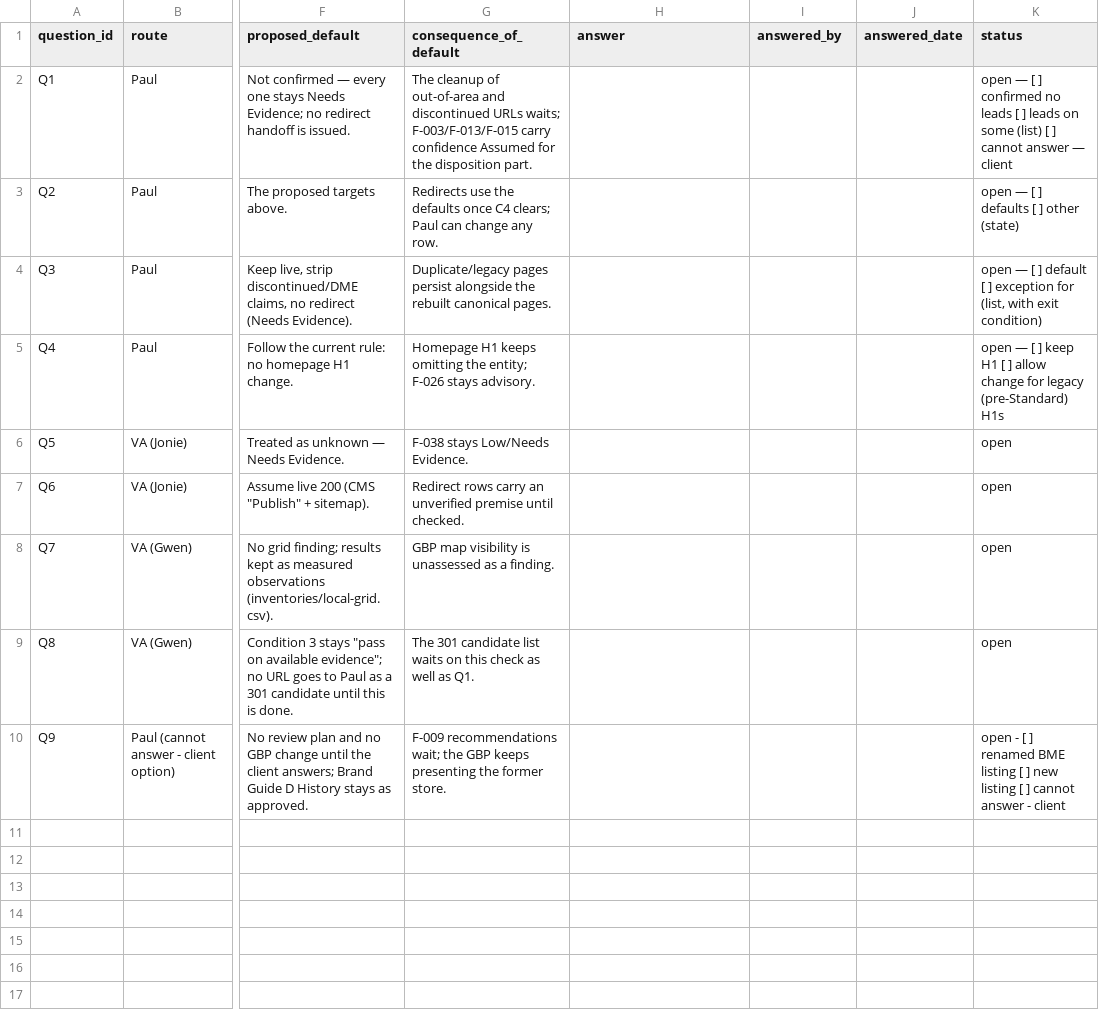
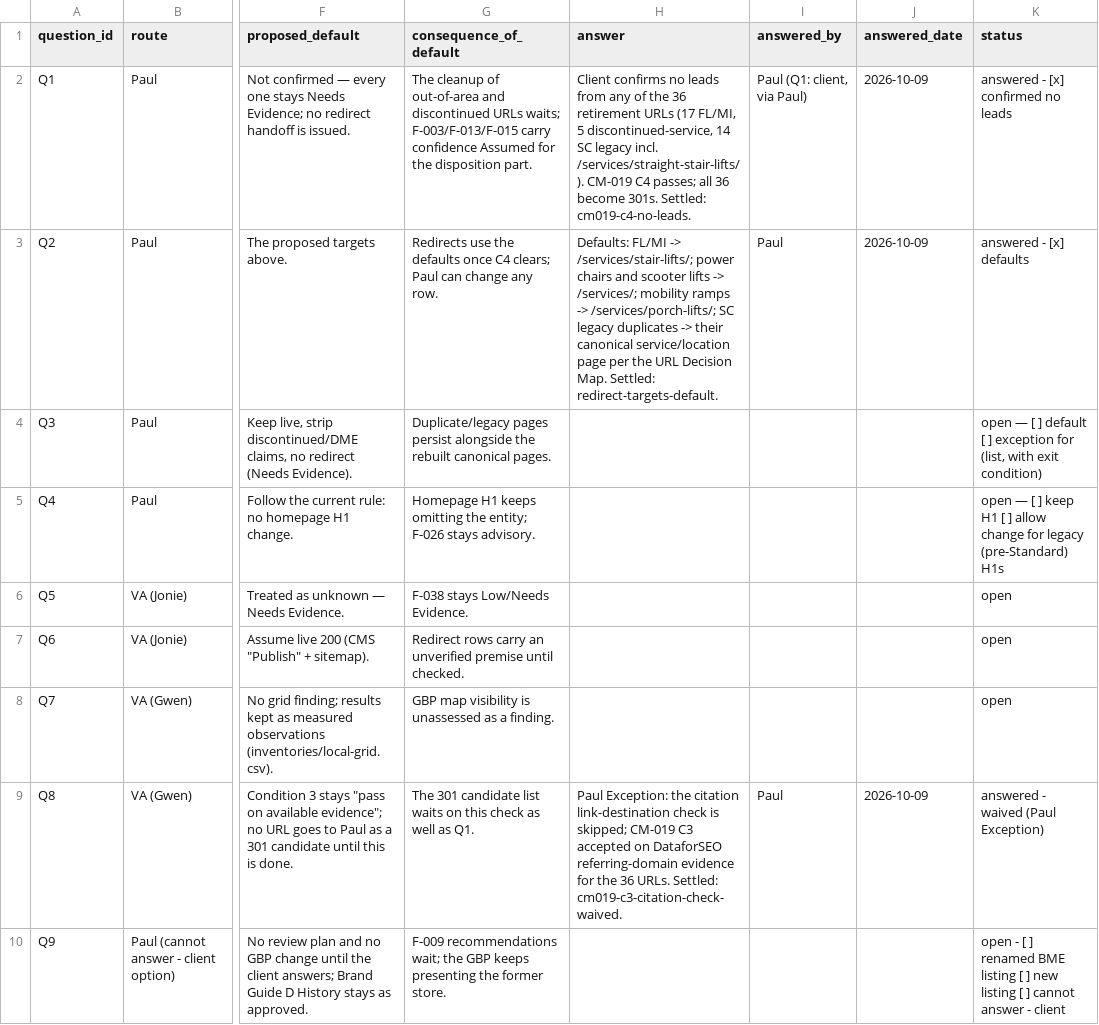
Before and after one commit to Paul-CMS/seo-ops, a CSV file: clients/home-mobile-medical/audit/2026-10-07/questions/questions.csv, drawn as a sheet; only a part is shown, gaps mark what is left out; the diff names each change by its address in the sheet, - before the commit and + after, or states it on an @@ line.

Commit message:
home-mobile-medical: /discovery finished (9 changes)
Q1, Q2 and Q8 settled by Paul; 36 retirement URLs decided as 301s; audit deliverables re-rendered for approval

```diff
--- a/clients/home-mobile-medical/audit/2026-10-07/questions/questions.csv
+++ b/clients/home-mobile-medical/audit/2026-10-07/questions/questions.csv
-H2 (answer): (empty)
+H2 (answer): Client confirms no leads from any of the 36 retirement URLs (17 FL/MI, 5 discontinued-service, 14 SC legacy incl. /services/straight-stair-lifts/). CM-019 C4 passes; all 36 become 301s. Settled: cm019-c4-no-leads.
-I2 (answered_by): (empty)
+I2 (answered_by): Paul (Q1: client, via Paul)
-J2:J3 (answered_date): (empty)
+J2:J3 (answered_date): 2026-10-09
-K2 (status): open — [ ] confirmed no leads [ ] leads on some (list) [ ] cannot answer — client
+K2 (status): answered - [x] confirmed no leads
-H3 (answer): (empty)
+H3 (answer): Defaults: FL/MI -> /services/stair-lifts/; power chairs and scooter lifts -> /services/; mobility ramps -> /services/porch-lifts/; SC legacy duplicates -> their canonical service/location page per the URL Decision Map. Settled: redirect-targets-default.
-I3 (answered_by): (empty)
+I3 (answered_by): Paul
-K3 (status): open — [ ] defaults [ ] other (state)
+K3 (status): answered - [x] defaults
-H9 (answer): (empty)
+H9 (answer): Paul Exception: the citation link-destination check is skipped; CM-019 C3 accepted on DataforSEO referring-domain evidence for the 36 URLs. Settled: cm019-c3-citation-check-waived.
-I9 (answered_by): (empty)
+I9 (answered_by): Paul
-J9 (answered_date): (empty)
+J9 (answered_date): 2026-10-09
-K9 (status): open
+K9 (status): answered - waived (Paul Exception)
```
Also changed, not shown: 15 other files.
